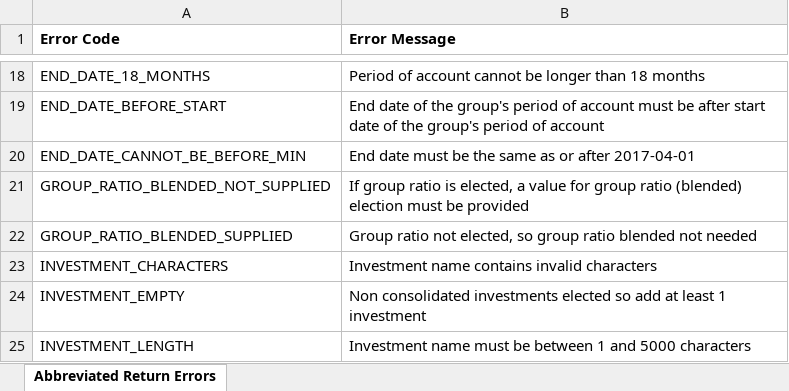
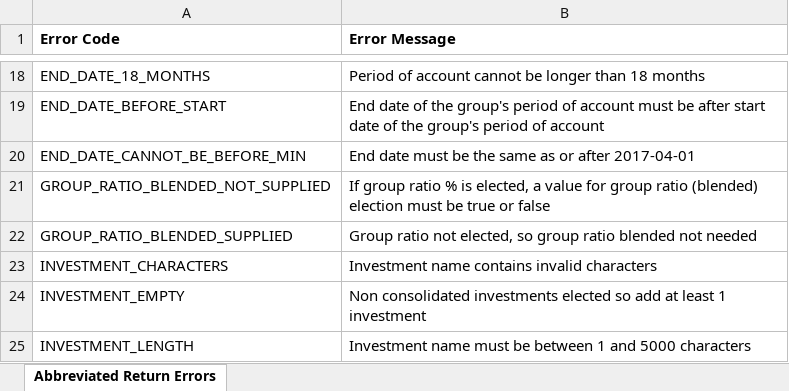
Before and after one commit to hmrc/irr-api-end-to-end-service-guide, an Excel workbook: source/downloads/error-messages/Abbreviated Return Errors.xlsx, sheet Abbreviated Return Errors, drawn as a sheet; only a part is shown, gaps mark what is left out; values as stored, in another font and other column widths than the file's, no borders; the diff names each change by its address in the sheet, - before the commit and + after, or states it on an @@ line.

```diff
--- a/source/downloads/error-messages/Abbreviated Return Errors.xlsx (sheet Abbreviated Return Errors)
+++ b/source/downloads/error-messages/Abbreviated Return Errors.xlsx (sheet Abbreviated Return Errors)
-B21 (Error Message): …group ratio is elected, a value for group ratio (blended) election must be provided
+B21 (Error Message): …group ratio % is elected, a value for group ratio (blended) election must be true or false
```
Also changed, not shown: source/downloads/error-messages/Full Return Errors.xlsx.
